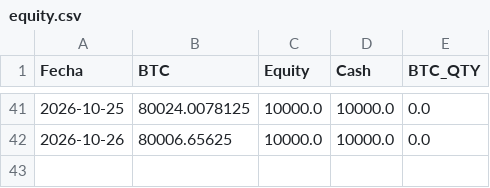
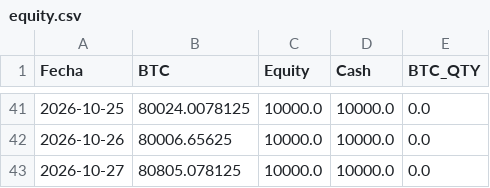
Before and after one commit to user12202912-hue/BTC-AI-BOT, a CSV file: equity.csv, drawn as a sheet; only a part is shown, gaps mark what is left out.

```diff
--- a/equity.csv
+++ b/equity.csv
@@ -42 +42,2 @@ Fecha,BTC,Equity,Cash,BTC_QTY
 2026-10-26,80006.65625,10000.0,10000.0,0.0
+2026-10-27,80805.078125,10000.0,10000.0,0.0
```
Also changed, not shown: log.csv, senales.csv, 1 other file.
